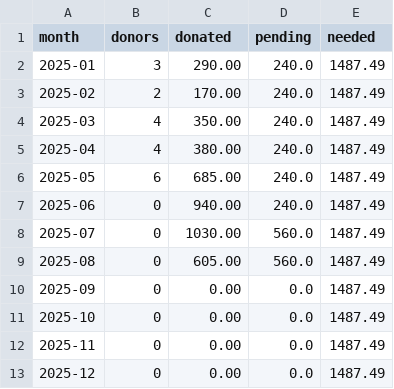
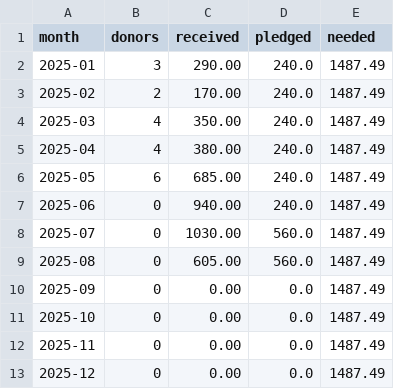
Before and after one commit to CultivationSpace/donations, a TSV file: web/donations.tsv, drawn as a sheet.

Commit message:
refactor: "donated" = "received" + "pledged"

```diff
--- a/web/donations.tsv
+++ b/web/donations.tsv
@@ -1,2 +1,2 @@
-month	donors	donated	pending	needed
+month	donors	received	pledged	needed
 2025-01	3	290.00	240.0	1487.49
```
Also changed, not shown: 3 other files.
